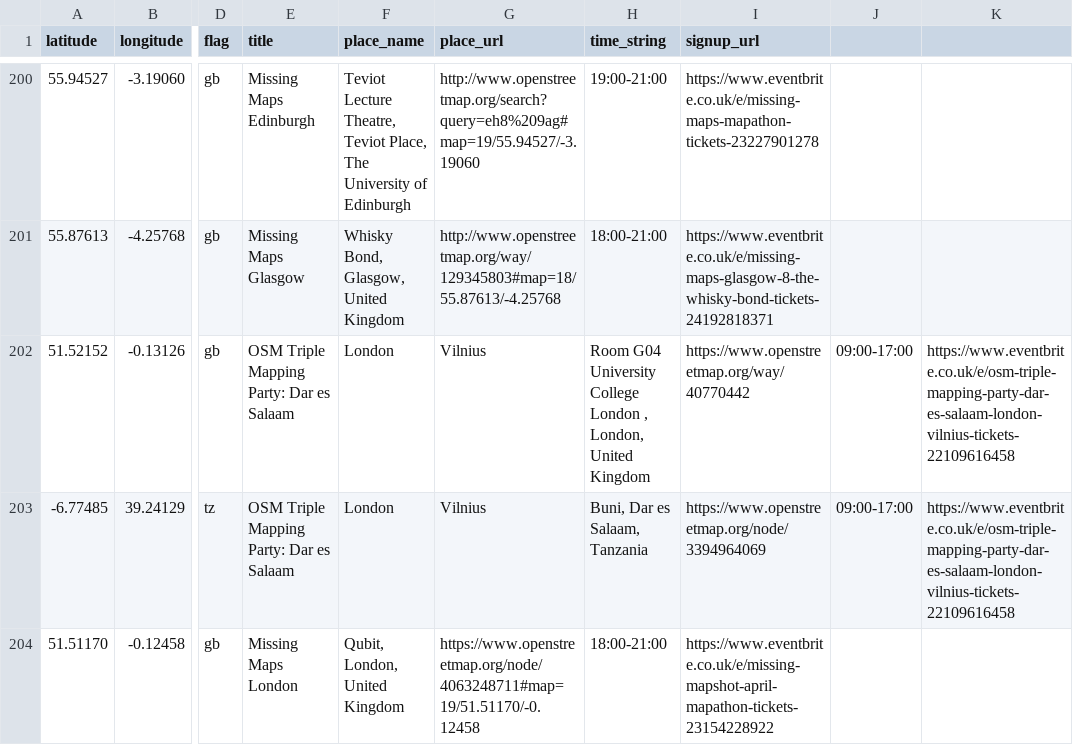
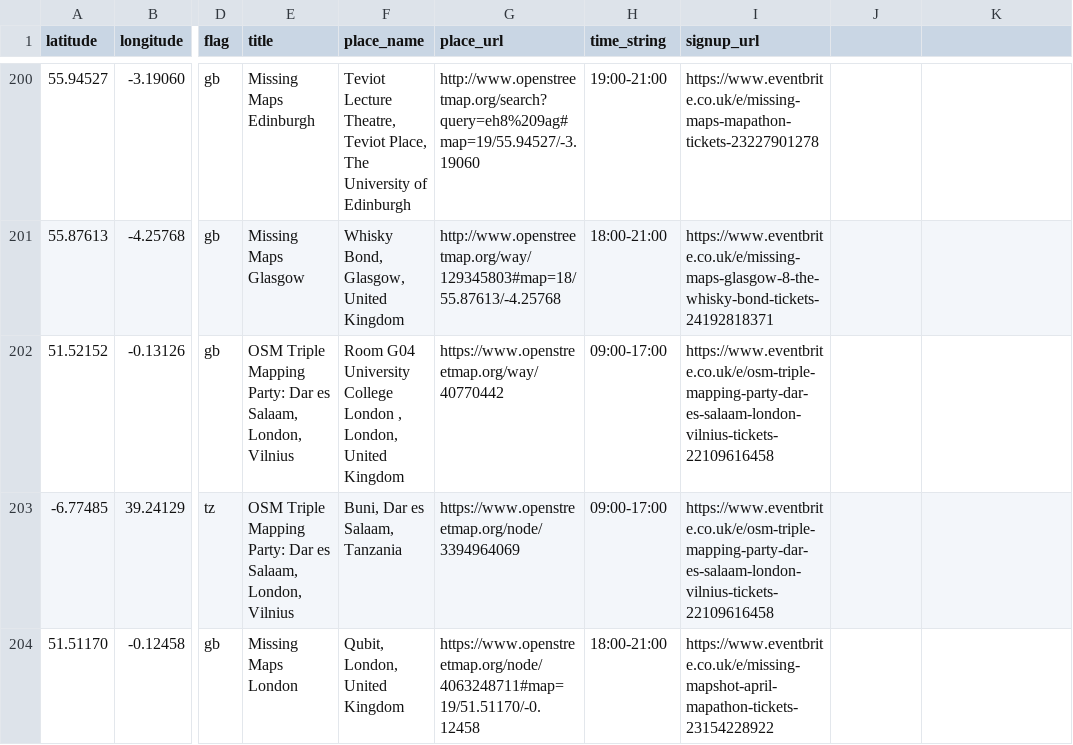
Before and after one commit to MissingMaps/missingmaps.github.io, a CSV file: app/_data/events.csv, drawn as a sheet; only a part is shown, gaps mark what is left out; the diff names each change by its address in the sheet, - before the commit and + after, or states it on an @@ line.

Commit message:
Update events.csv

```diff
--- a/app/_data/events.csv
+++ b/app/_data/events.csv
-E202:E203 (title): …Dar es Salaam
+E202:E203 (title): …Dar es Salaam, London, Vilnius
-F202 (place_name): London
+F202 (place_name): Room G04 University College London , London, United Kingdom
-G202 (place_url): Vilnius
+G202 (place_url): https://www.openstreetmap.org/way/40770442
-H202 (time_string): Room G04 University College London , London, United Kingdom
+H202 (time_string): 09:00-17:00
-I202 (signup_url): https://www.openstreetmap.org/way/40770442
+I202 (signup_url): https://www.eventbrite.co.uk/e/osm-triple-mapping-party-dar-es-salaam-london-vilnius-tickets-22109616458
-J202:J203: 09:00-17:00
+J202:J203: (empty)
-K202:K203: https://www.eventbrite.co.uk/e/osm-triple-mapping-party-dar-es-salaam-london-vilnius-tickets-22109616458
+K202:K203: (empty)
-F203 (place_name): London
+F203 (place_name): Buni, Dar es Salaam, Tanzania
-G203 (place_url): Vilnius
+G203 (place_url): https://www.openstreetmap.org/node/3394964069
-H203 (time_string): Buni, Dar es Salaam, Tanzania
+H203 (time_string): 09:00-17:00
-I203 (signup_url): https://www.openstreetmap.org/node/3394964069
+I203 (signup_url): https://www.eventbrite.co.uk/e/osm-triple-mapping-party-dar-es-salaam-london-vilnius-tickets-22109616458
```
